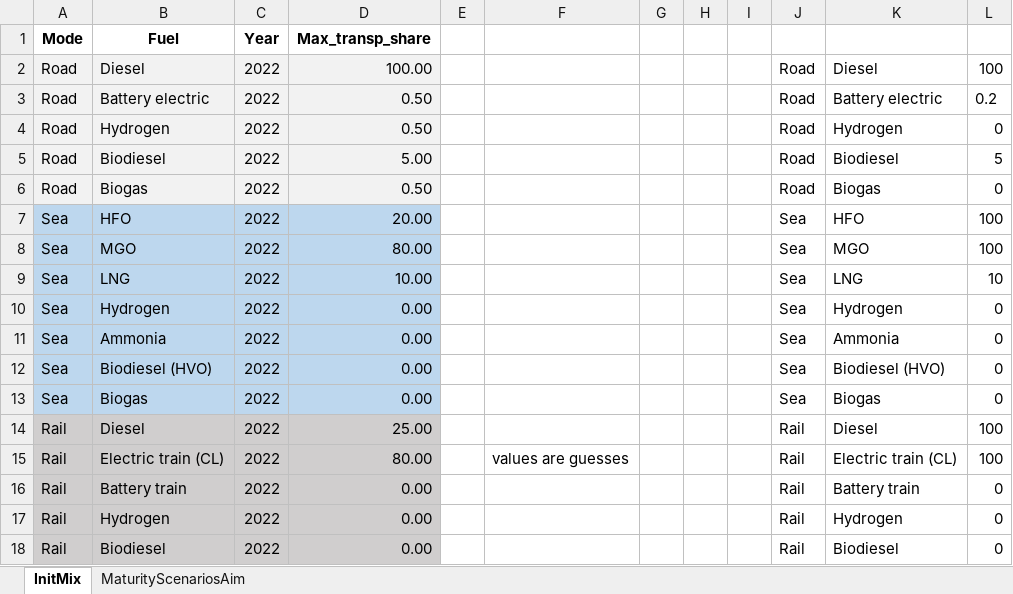
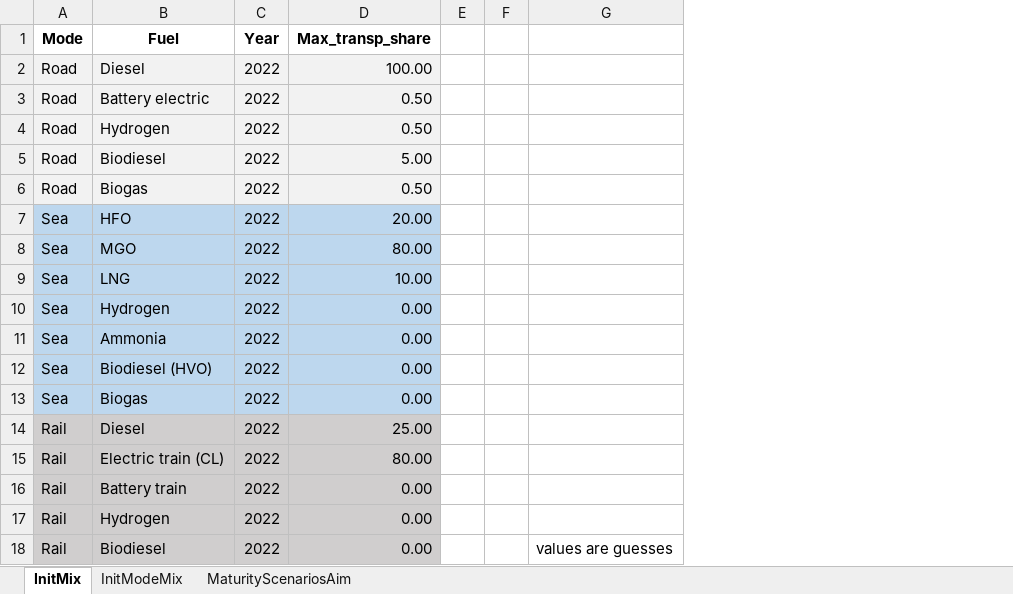
Before and after one commit to SteffenBakker/STraM_ntnu_development, an Excel workbook: Data/init_mode_fuel_mix.xlsx, sheet InitMix, drawn as a sheet; values as stored, in another font and other column widths than the file's, no borders; table styles not drawn; removed rows and columns are numbered as before the commit, all else as after; the diff names each change by its address in the sheet, - before the commit and + after, or states it on an @@ line.

Commit message:
Initialize mode split in Excel

```diff
--- a/Data/init_mode_fuel_mix.xlsx (sheet InitMix)
+++ b/Data/init_mode_fuel_mix.xlsx (sheet InitMix)
+sheet tab: InitModeMix
+column F, empty
-column G, empty
-column H, empty
-column I, empty
-column J, rows 2-18: Road | Road | Road | Road | Road | Sea | Sea | Sea | Sea | Sea | Sea | Sea | Rail | Rail | Rail | Rail | Rail
-column K, rows 2-18: Diesel | Battery electric | Hydrogen | Biodiesel | Biogas | HFO | MGO | LNG | Hydrogen | Ammonia | Biodiesel (HVO) | Biogas | Diesel | Electric train (CL) | Battery train | Hydrogen | Biodiesel
-column L, rows 2-18: 100 | 0.2 | 0 | 5 | 0 | 100 | 100 | 10 | 0 | 0 | 0 | 0 | 100 | 100 | 0 | 0 | 0
-G15: values are guesses
+G15: (empty)
-G18: (empty)
+G18: values are guesses
```
Also changed, not shown: charts or pictures, 5 other files.
